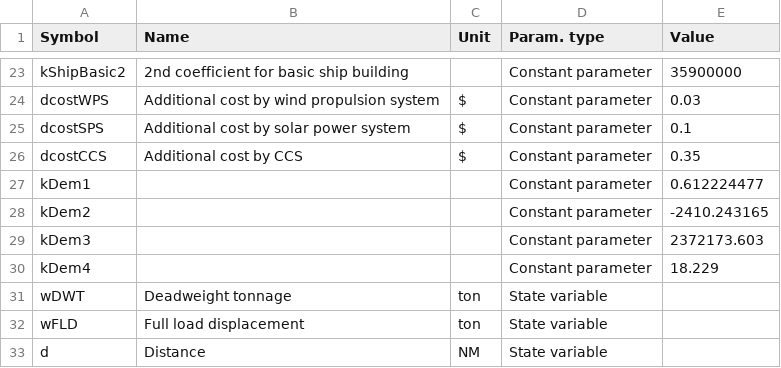
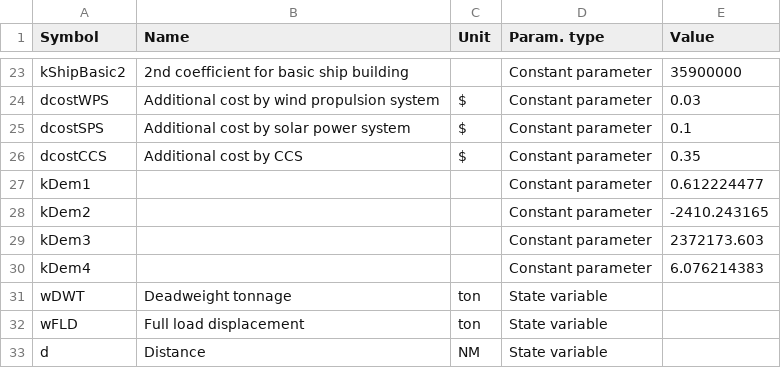
Before and after one commit to tigervalley1988/co2Reduction_ver2, a CSV file: parameters/variableAll3.csv, drawn as a sheet; only a part is shown, gaps mark what is left out.

Commit message:
Update variableAll3.csv

```diff
--- a/parameters/variableAll3.csv
+++ b/parameters/variableAll3.csv
@@ -29,3 +29,3 @@ kDem2,,,Constant parameter,-2410.243165
 kDem3,,,Constant parameter,2372173.603
-kDem4,,,Constant parameter,18.229
+kDem4,,,Constant parameter,6.076214383
 wDWT,Deadweight tonnage,ton,State variable,
```
